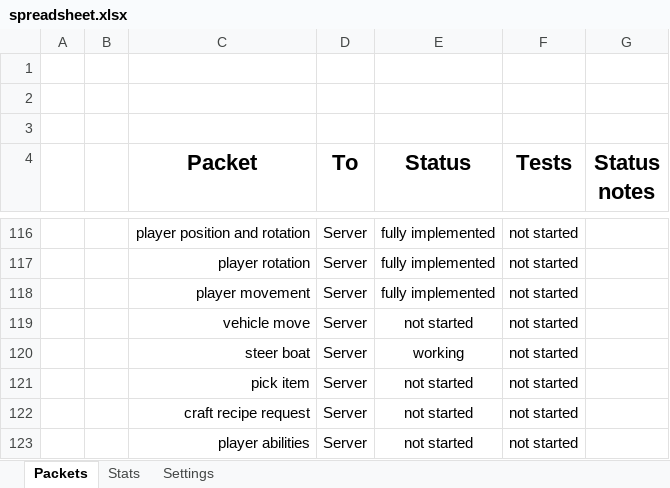
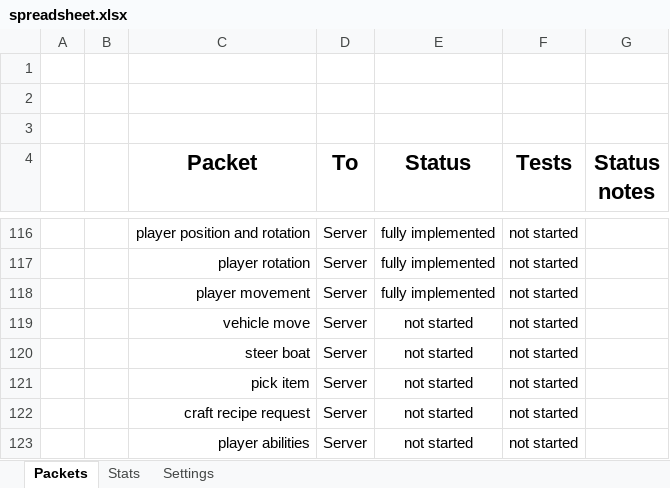
Before and after one commit to OscarNOW/minecraft-server, an Excel workbook: progress/spreadsheet/spreadsheet.xlsx, sheet Packets, drawn as a sheet; only a part is shown, gaps mark what is left out; values as stored, in another font and other column widths than the file's, no borders; conditional formats not drawn; the diff names each change by its address in the sheet, - before the commit and + after, or states it on an @@ line.

Commit message:
Updated spreadsheet

```diff
--- a/progress/spreadsheet/spreadsheet.xlsx (sheet Packets)
+++ b/progress/spreadsheet/spreadsheet.xlsx (sheet Packets)
-E120 (Status): working
+E120 (Status): not started
```
